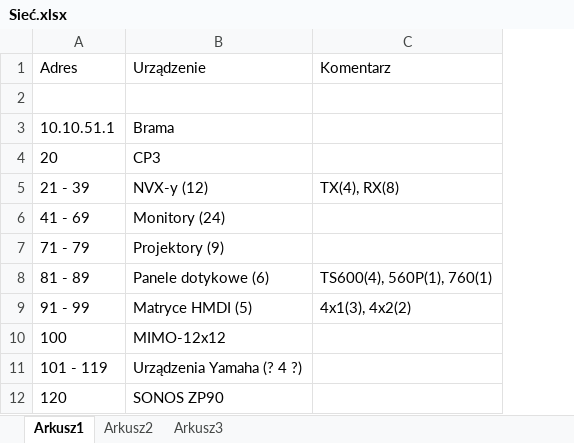
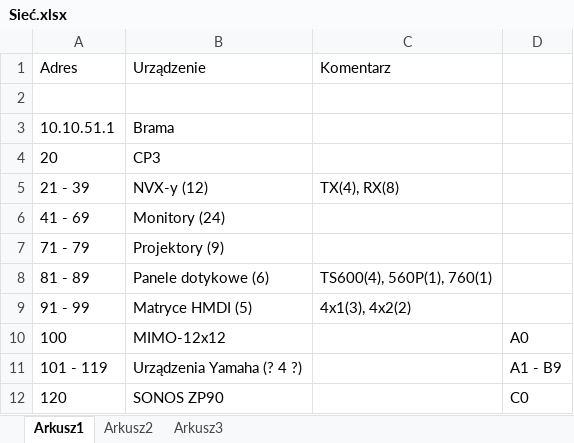
Before and after one commit to RBSystems/Crestron-10, an Excel workbook: QLoc/doc/Sieć.xlsx, sheet Arkusz1, drawn as a sheet; values as stored, in another font and other column widths than the file's, no borders; the diff names each change by its address in the sheet, - before the commit and + after, or states it on an @@ line.

```diff
--- a/QLoc/doc/Sieć.xlsx (sheet Arkusz1)
+++ b/QLoc/doc/Sieć.xlsx (sheet Arkusz1)
+column D, rows 10-12: A0 | A1 - B9 | C0
```
Also changed, not shown: QLoc/doc/Zestawienie Sprzętu - Crestron Only.xlsx, 8 other files.
